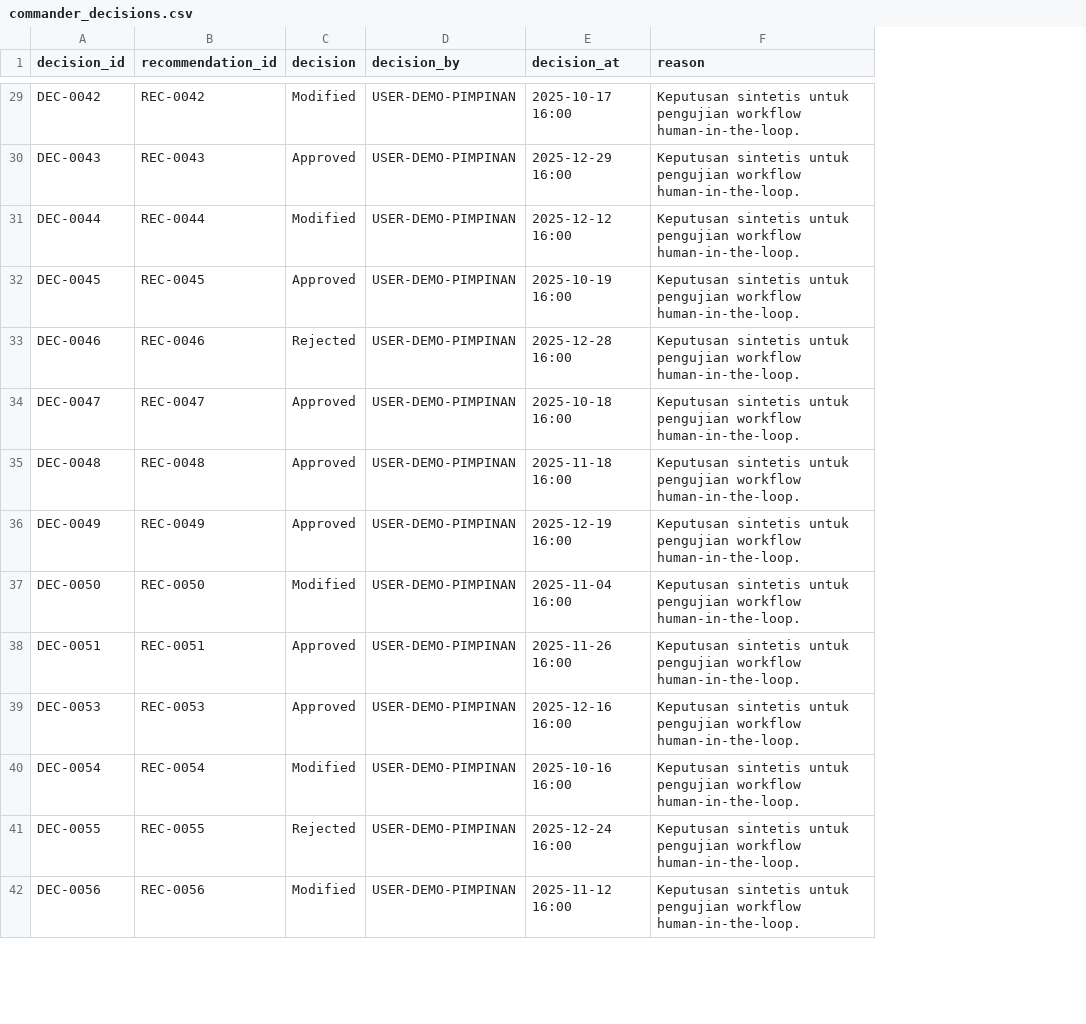
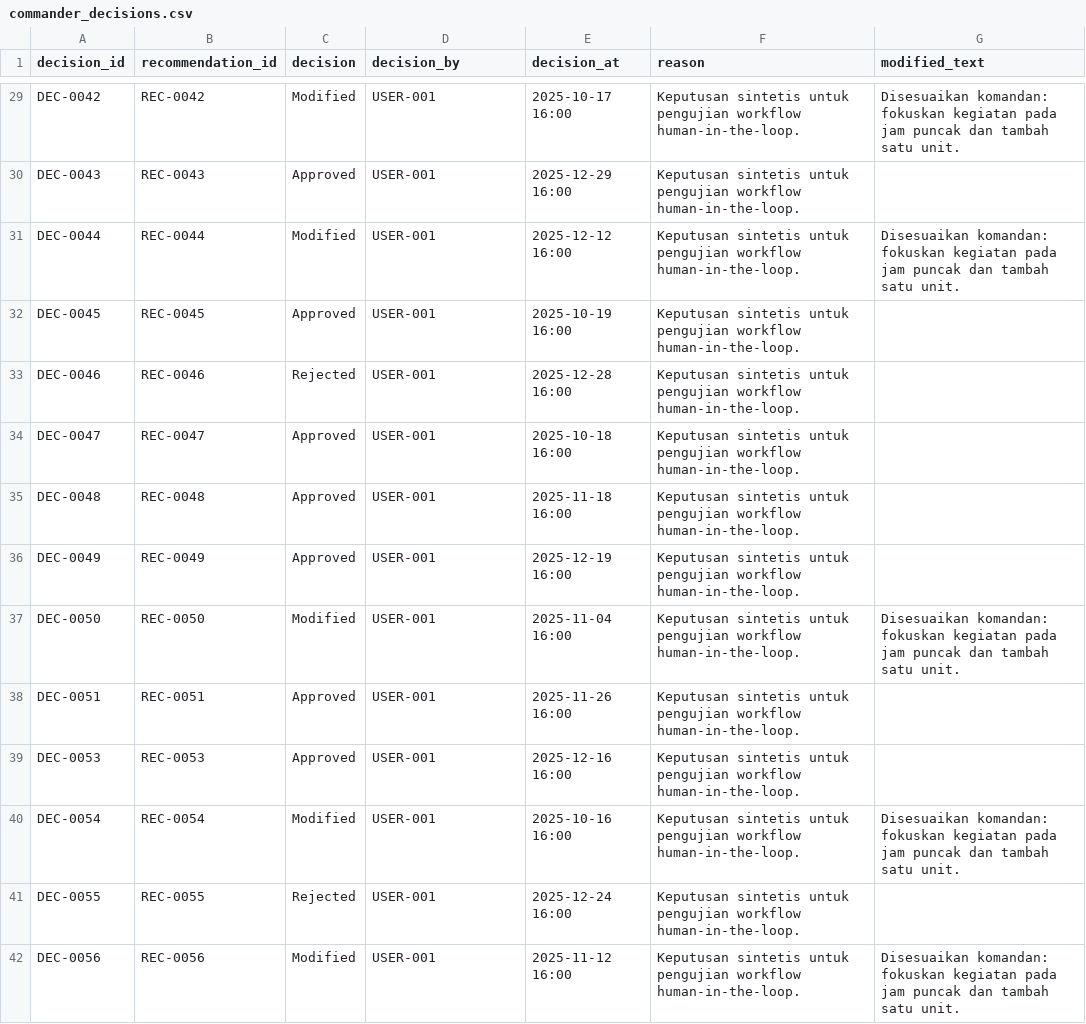
Before and after one commit to deevsky69/siintel, a CSV file: data/sample/commander_decisions.csv, drawn as a sheet; only a part is shown, gaps mark what is left out; the diff covers the shown part only; the diff names each change by its address in the sheet, - before the commit and + after, or states it on an @@ line.

```diff
--- a/data/sample/commander_decisions.csv
+++ b/data/sample/commander_decisions.csv
+column G (modified_text), rows 29-42: Disesuaikan komandan: fokuskan kegiatan pada jam puncak dan tambah satu unit. |  | Disesuaikan komandan: fokuskan kegiatan pada jam puncak dan tambah satu unit. |  |  |  |  |  | Disesuaikan komandan: fokuskan kegiatan pada jam puncak dan tambah satu unit. |  |  | Disesuaikan komandan: fokuskan kegiatan pada jam puncak dan tambah satu unit. |  | Disesuaikan komandan: fokuskan kegiatan pada jam puncak dan tambah satu unit.
-D29:D42 (decision_by): USER-DEMO-PIMPINAN
+D29:D42 (decision_by): USER-001
```
Also changed, not shown: 49 edited cells elsewhere in this file, 8 other files.
